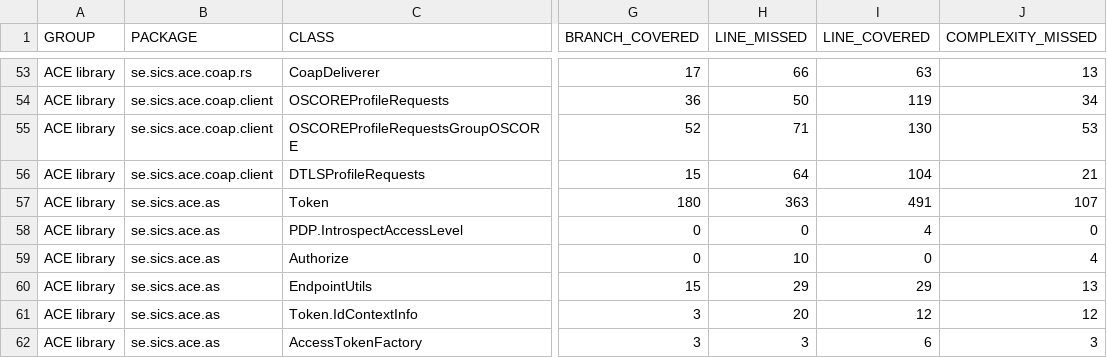
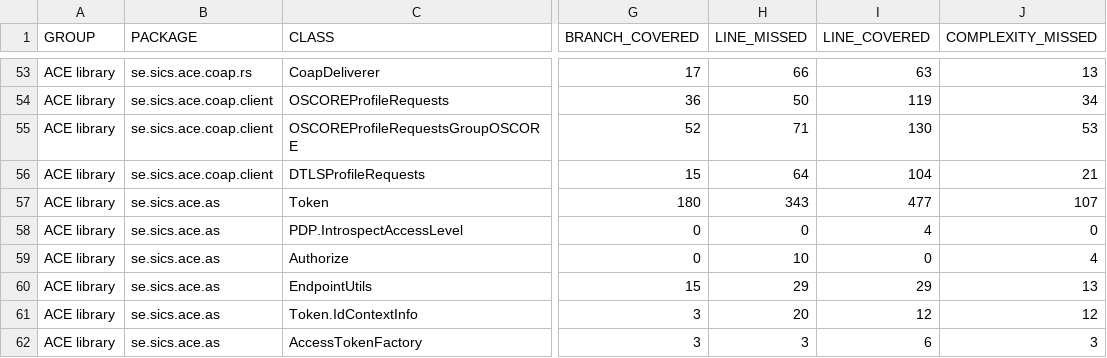
Before and after one commit to sifis-home/wp3-solutions, a CSV file: reports/ace/jacoco.csv, drawn as a sheet; only a part is shown, gaps mark what is left out; the diff names each change by its address in the sheet, - before the commit and + after, or states it on an @@ line.

```diff
--- a/reports/ace/jacoco.csv
+++ b/reports/ace/jacoco.csv
-H57 (LINE_MISSED): 363
+H57 (LINE_MISSED): 343
-I57 (LINE_COVERED): 491
+I57 (LINE_COVERED): 477
```
Also changed, not shown: 12 other files.
